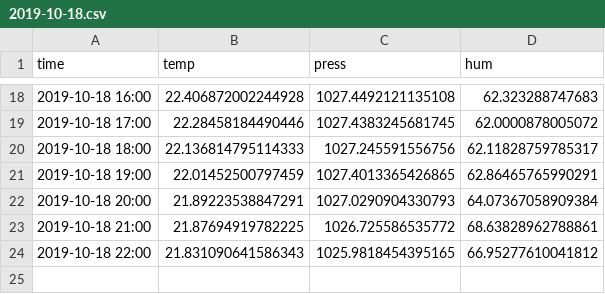
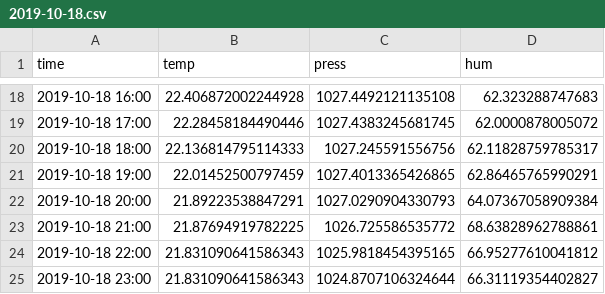
Before and after one commit to nagayama3/WeatherData_Logger, a CSV file: raspberry_pi/csv/2019-10-18.csv, drawn as a sheet; only a part is shown, gaps mark what is left out; the diff names each change by its address in the sheet, - before the commit and + after, or states it on an @@ line.

```diff
--- a/raspberry_pi/csv/2019-10-18.csv
+++ b/raspberry_pi/csv/2019-10-18.csv
+row 25: 2019-10-18 23:00 | 21.831090641586343 | 1024.8707106324644 | 66.31119354402827
```
Also changed, not shown: 52 other files.
